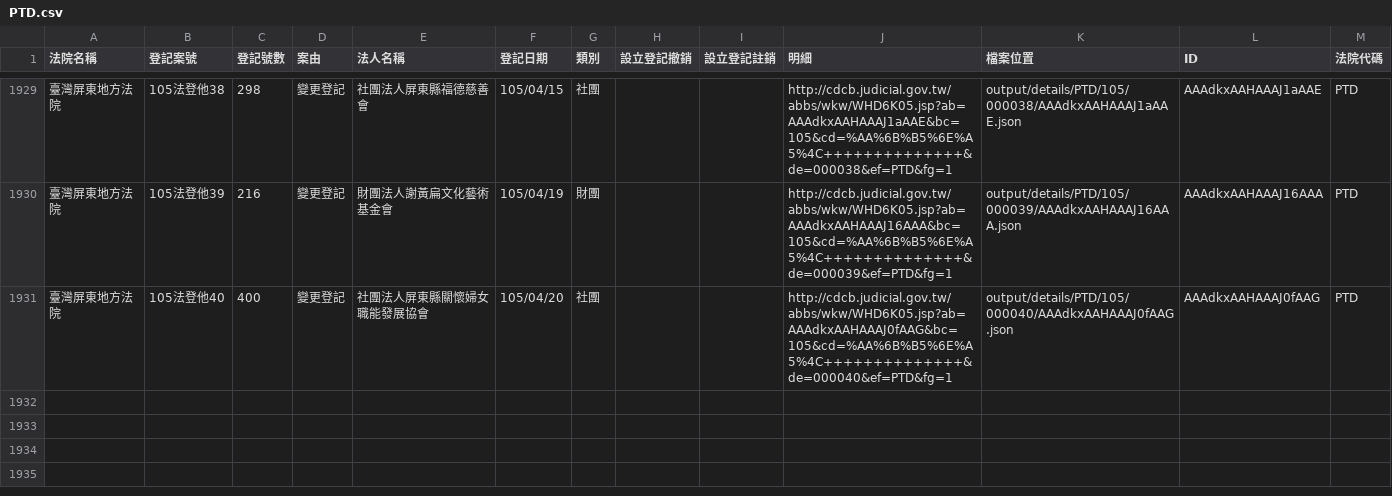
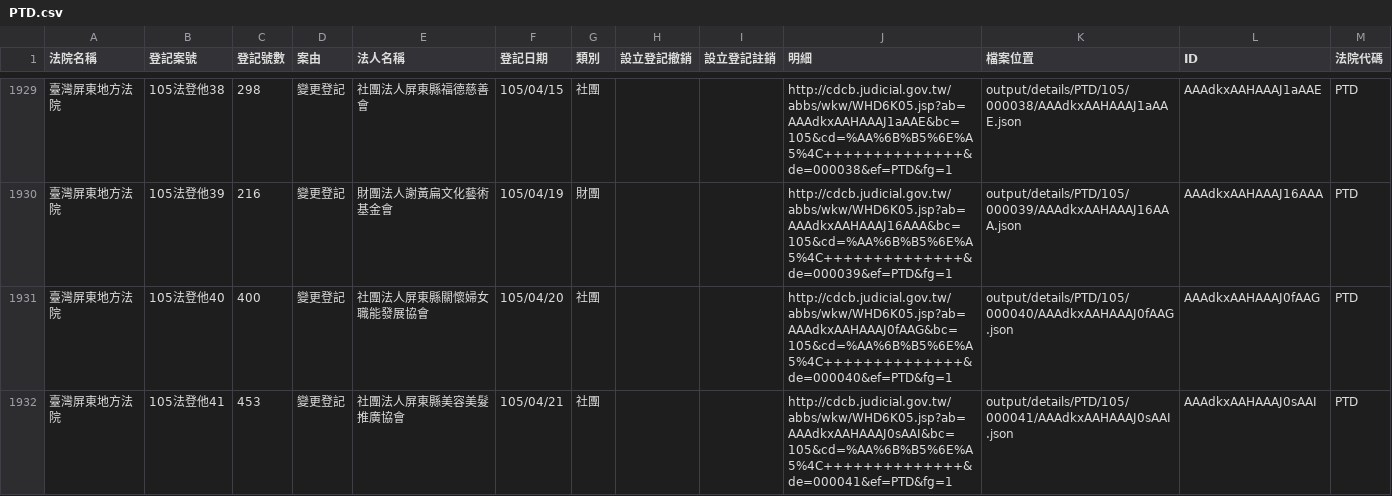
Before and after one commit to taichunmin/foundationtw, a CSV file: output/lists/PTD.csv, drawn as a sheet; only a part is shown, gaps mark what is left out; the diff names each change by its address in the sheet, - before the commit and + after, or states it on an @@ line.

```diff
--- a/output/lists/PTD.csv
+++ b/output/lists/PTD.csv
+row 1932: 臺灣屏東地方法院 | 105法登他41 | 453 | 變更登記 | 社團法人屏東縣美容美髮推廣協會 | 105/04/21 | 社團 |  |  | http://cdcb.judicial.gov.tw/abbs/wkw/WHD6K05.jsp?ab=AAAdkxAAHAAAJ0sAAI&bc=105&cd=%AA%6B%B5%6E%A5%4C++++++++++++++&de=000041&ef=PTD&fg=1 | output/details/PTD/105/000041/AAAdkxAAHAAAJ0sAAI.json | AAAdkxAAHAAAJ0sAAI | PTD
```
Also changed, not shown: output/lists/CYD.csv, output/lists/NTD.csv, 43 other files.
